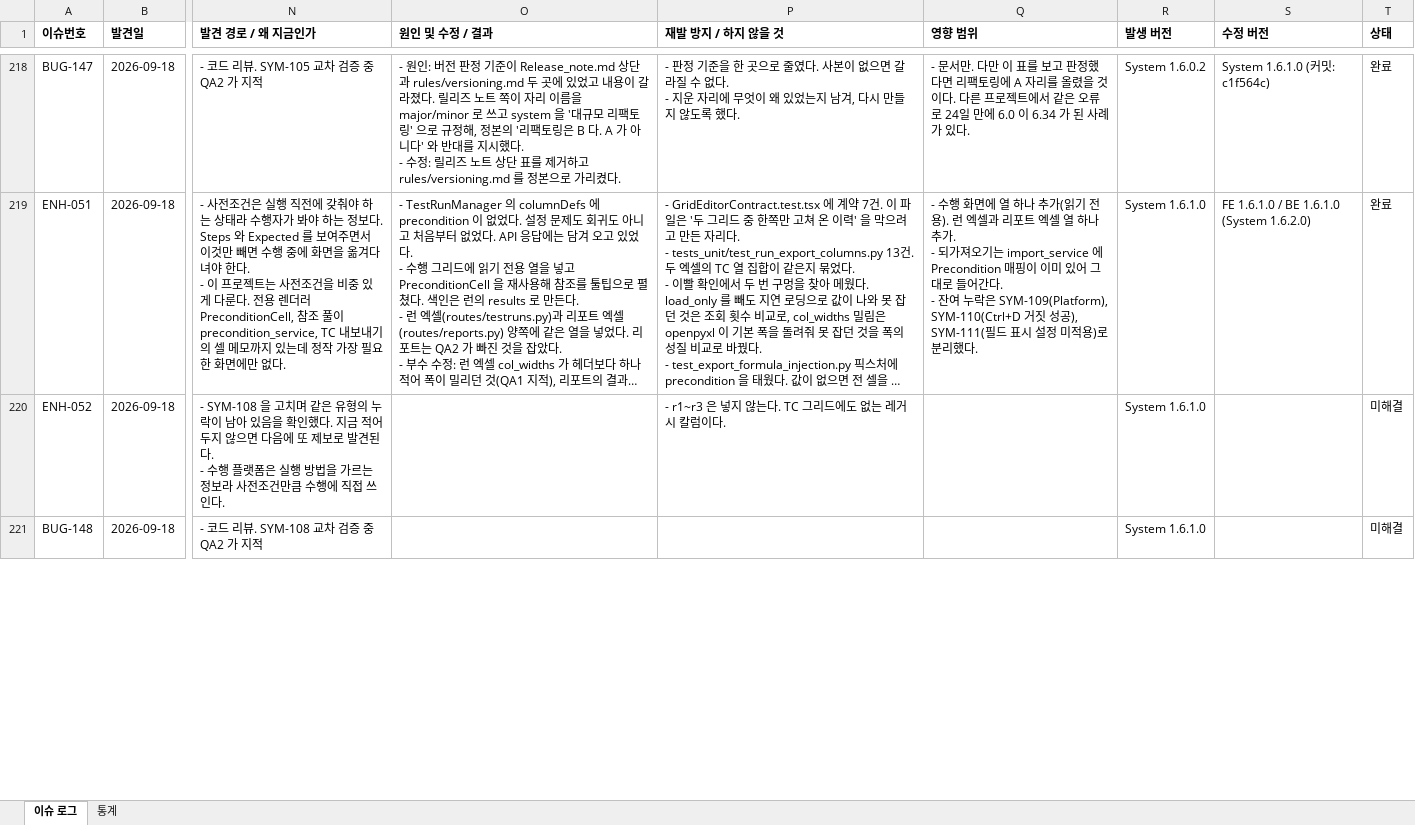
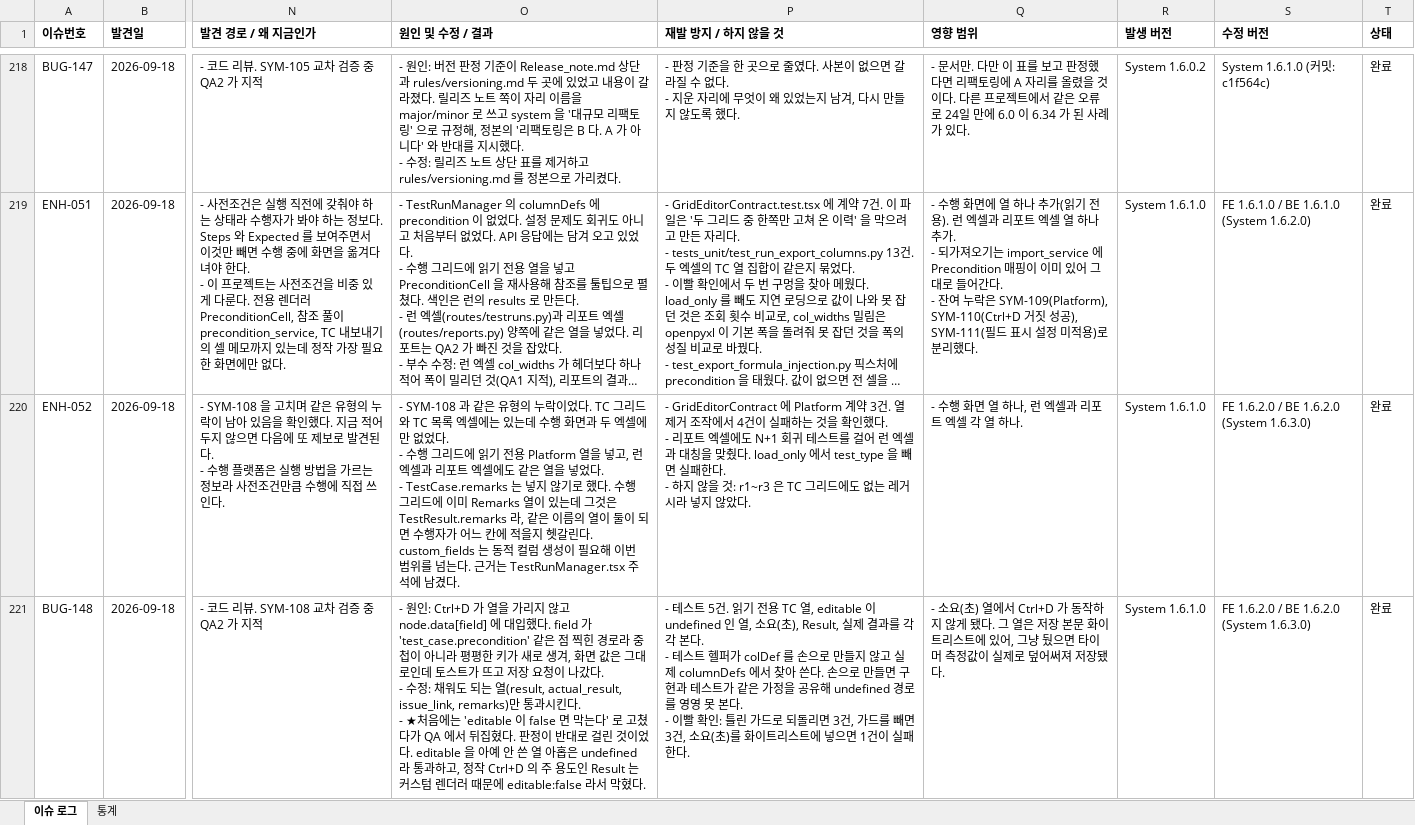
Before and after one commit to sym804/ym-testcase, an Excel workbook: Issue_list.xlsx, sheet 이슈 로그, drawn as a sheet; only a part is shown, gaps mark what is left out; long unchanged cells end in …; values as stored, in another font and other column widths than the file's, no borders; ↵ is a line break in a cell; the diff covers the shown part only; the diff names each change by its address in the sheet, - before the commit and + after, or states it on an @@ line.

```diff
--- a/Issue_list.xlsx (sheet 이슈 로그)
+++ b/Issue_list.xlsx (sheet 이슈 로그)
-O220 (원인 및 수정 / 결과): (empty)
+O220 (원인 및 수정 / 결과): - SYM-108 과 같은 유형의 누락이었다. TC 그리드와 TC 목록 엑셀에는 있는데 수행 화면과 두 엑셀에만 없었다. ↵ - 수행 그리드에 읽기 전용 Platform 열을 넣고, 런 엑셀과 리포트 엑셀에도 같은 열을 넣었다. ↵ - TestCase.remarks 는 넣지 않기로 했다. 수행 그리드에 이미 Remarks 열이 있는데 그것은 TestResult.remarks 라, 같은 이름의 열이 둘이 되면 수행자가 어느 칸에 적을지 헷갈린다. custom_fields 는 동적 컬럼 생성이 필요해 이번 범위를 넘는다. 근거는 TestRunManager.tsx 주석에 남겼다.
-P220 (재발 방지 / 하지 않을 것): - r1~r3 은 넣지 않는다. TC 그리드에도 없는 레거시 칼럼이다.
+P220 (재발 방지 / 하지 않을 것): - GridEditorContract 에 Platform 계약 3건. 열 제거 조작에서 4건이 실패하는 것을 확인했다. ↵ - 리포트 엑셀에도 N+1 회귀 테스트를 걸어 런 엑셀과 대칭을 맞췄다. load_only 에서 test_type 을 빼면 실패한다. ↵ - 하지 않을 것: r1~r3 은 TC 그리드에도 없는 레거시라 넣지 않았다.
-Q220 (영향 범위): (empty)
+Q220 (영향 범위): - 수행 화면 열 하나, 런 엑셀과 리포트 엑셀 각 열 하나.
-S220:S221 (수정 버전): (empty)
+S220:S221 (수정 버전): FE 1.6.2.0 / BE 1.6.2.0 (System 1.6.3.0)
-T220:T221 (상태): 미해결
+T220:T221 (상태): 완료
-O221 (원인 및 수정 / 결과): (empty)
+O221 (원인 및 수정 / 결과): - 원인: Ctrl+D 가 열을 가리지 않고 node.data[field] 에 대입했다. field 가 'test_case.precondition' 같은 점 찍힌 경로라 중첩이 아니라 평평한 키가 새로 생겨, 화면 값은 그대로인데 토스트가 뜨고 저장 요청이 나갔다. ↵ - 수정: 채워도 되는 열(result, actual_result, issue_link, remarks)만 통과시킨다. ↵ - ★처음에는 'editable 이 false 면 막는다' 로 고쳤다가 QA 에서 뒤집혔다. 판정이 반대로 걸린 것이었다. editable 을 아예 안 쓴 열 아홉은 undefined 라 통과하고, 정작 Ctrl+D 의 주 용도인 Result 는 커스텀 렌더러 때문에 editable:false 라서 막혔다.
-P221 (재발 방지 / 하지 않을 것): (empty)
+P221 (재발 방지 / 하지 않을 것): - 테스트 5건. 읽기 전용 TC 열, editable 이 undefined 인 열, 소요(초), Result, 실제 결과를 각각 본다. ↵ - 테스트 헬퍼가 colDef 를 손으로 만들지 않고 실제 columnDefs 에서 찾아 쓴다. 손으로 만들면 구현과 테스트가 같은 가정을 공유해 undefined 경로를 영영 못 본다. ↵ - 이빨 확인: 틀린 가드로 되돌리면 3건, 가드를 빼면 3건, 소요(초)를 화이트리스트에 넣으면 1건이 실패한다.
-Q221 (영향 범위): (empty)
+Q221 (영향 범위): - 소요(초) 열에서 Ctrl+D 가 동작하지 않게 됐다. 그 열은 저장 본문 화이트리스트에 있어, 그냥 뒀으면 타이머 측정값이 실제로 덮어써져 저장됐다.
```
Also changed, not shown: 5 edited cells elsewhere in this sheet, 11 other files.
